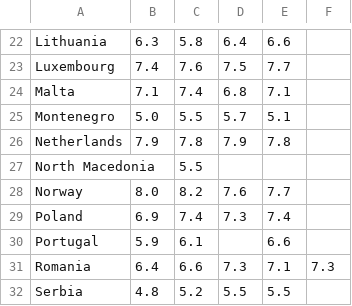
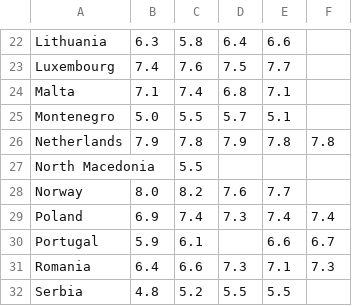
Before and after one commit to Qery-Data/Life-Satisfaction-Europe, a CSV file: data/Eurostat_Life_Satisfaction_Overall_Age_Old.csv, drawn as a sheet; only a part is shown, gaps mark what is left out.

Commit message:
Latest data: 2024-05-27-09-09-38

```diff
--- a/data/Eurostat_Life_Satisfaction_Overall_Age_Old.csv
+++ b/data/Eurostat_Life_Satisfaction_Overall_Age_Old.csv
@@ -25,7 +25,7 @@ Malta,7.1,7.4,6.8,7.1,
 Montenegro,5.0,5.5,5.7,5.1,
-Netherlands,7.9,7.8,7.9,7.8,
+Netherlands,7.9,7.8,7.9,7.8,7.8
 North Macedonia,,5.5,,,
 Norway,8.0,8.2,7.6,7.7,
-Poland,6.9,7.4,7.3,7.4,
-Portugal,5.9,6.1,,6.6,
+Poland,6.9,7.4,7.3,7.4,7.4
+Portugal,5.9,6.1,,6.6,6.7
 Romania,6.4,6.6,7.3,7.1,7.3
```
Also changed, not shown: data/Eurostat_Life_Satisfaction_Overall_Age_Young.csv, data/Eurostat_Life_Satisfaction_Overall_Time.csv.
